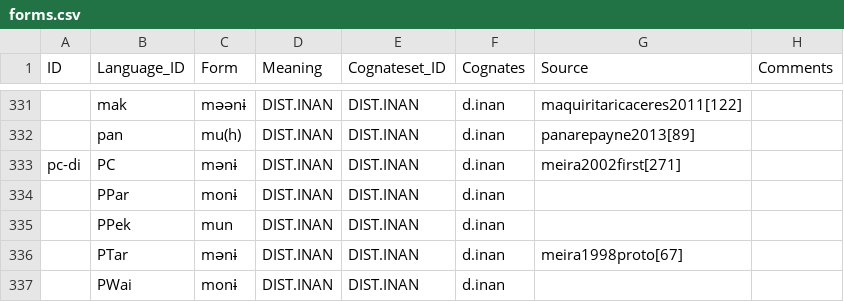
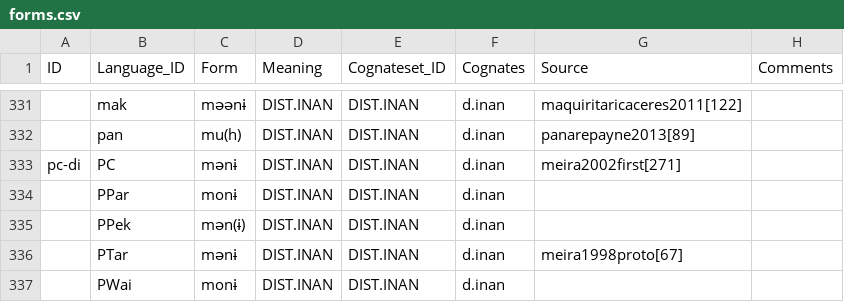
Before and after one commit to fmatter/cariban_pronouns, a CSV file: data/raw/forms.csv, drawn as a sheet; only a part is shown, gaps mark what is left out.

```diff
--- a/data/raw/forms.csv
+++ b/data/raw/forms.csv
@@ -334,3 +334,3 @@ pc-di,PC,mənɨ,DIST.INAN,DIST.INAN,d.inan,meira2002first[271],
 ,PPar,monɨ,DIST.INAN,DIST.INAN,d.inan,,
-,PPek,mun,DIST.INAN,DIST.INAN,d.inan,,
+,PPek,mən(ɨ),DIST.INAN,DIST.INAN,d.inan,,
 ,PTar,mənɨ,DIST.INAN,DIST.INAN,d.inan,meira1998proto[67],
```
Also changed, not shown: 25 other files.
